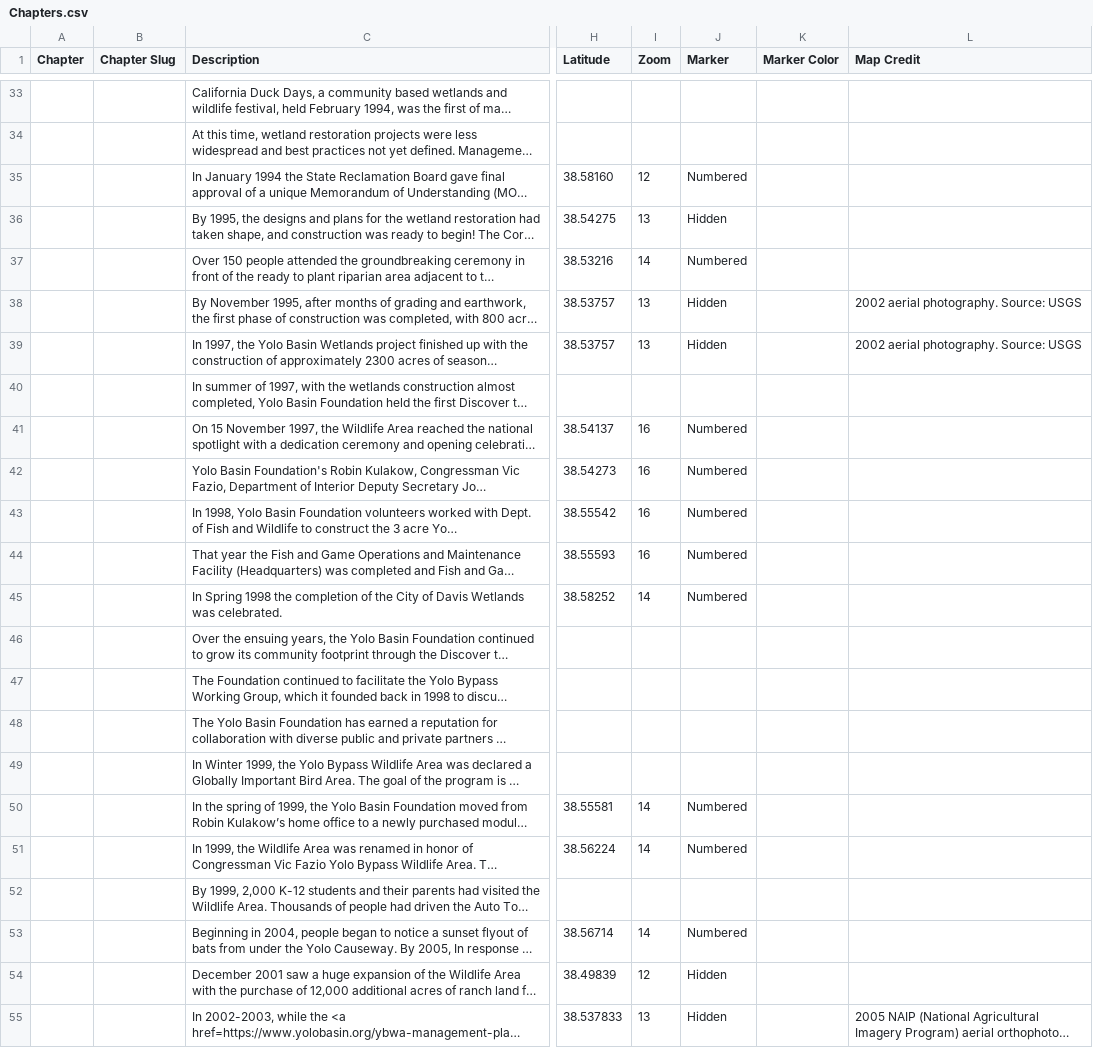
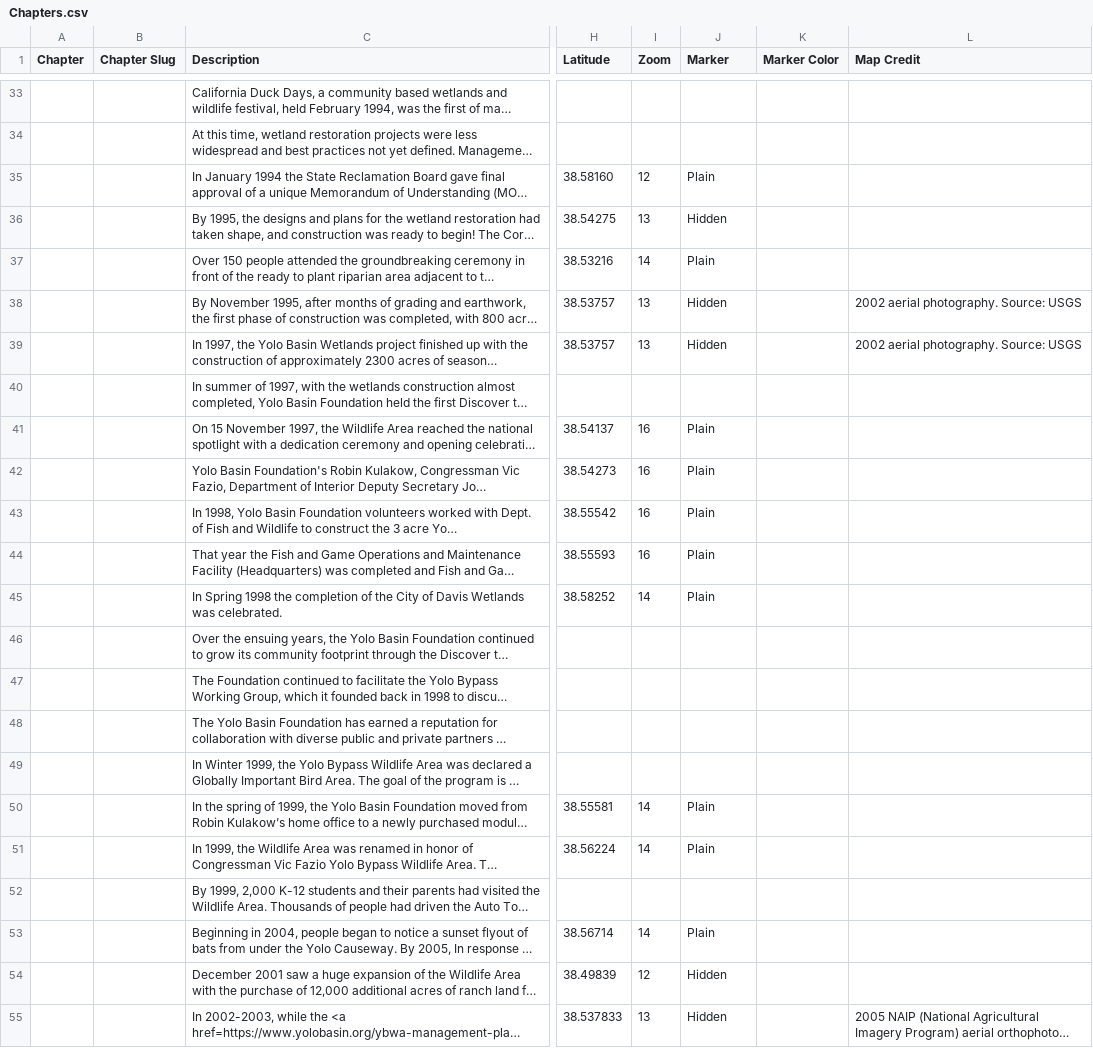
Before and after one commit to skylerlewis/yolo-basin, a CSV file: csv/Chapters.csv, drawn as a sheet; only a part is shown, gaps mark what is left out; long unchanged cells end in …; the diff covers the shown part only; the diff names each change by its address in the sheet, - before the commit and + after, or states it on an @@ line.

Commit message:
non-numbered markers are hidden when inactive

```diff
--- a/csv/Chapters.csv
+++ b/csv/Chapters.csv
-J35 (Marker): Numbered
+J35 (Marker): Plain
-J37 (Marker): Numbered
+J37 (Marker): Plain
-J41:J45 (Marker): Numbered
+J41:J45 (Marker): Plain
-J50:J51 (Marker): Numbered
+J50:J51 (Marker): Plain
-J53 (Marker): Numbered
+J53 (Marker): Plain
```
Also changed, not shown: 4 edited cells elsewhere in this file, 2 other files.
